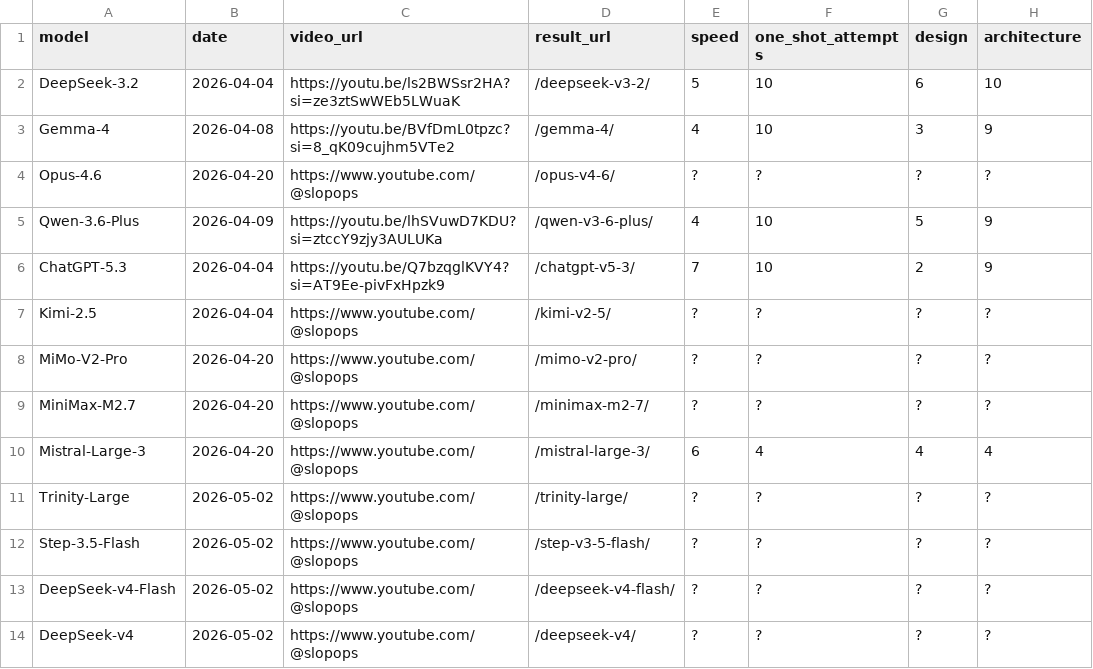
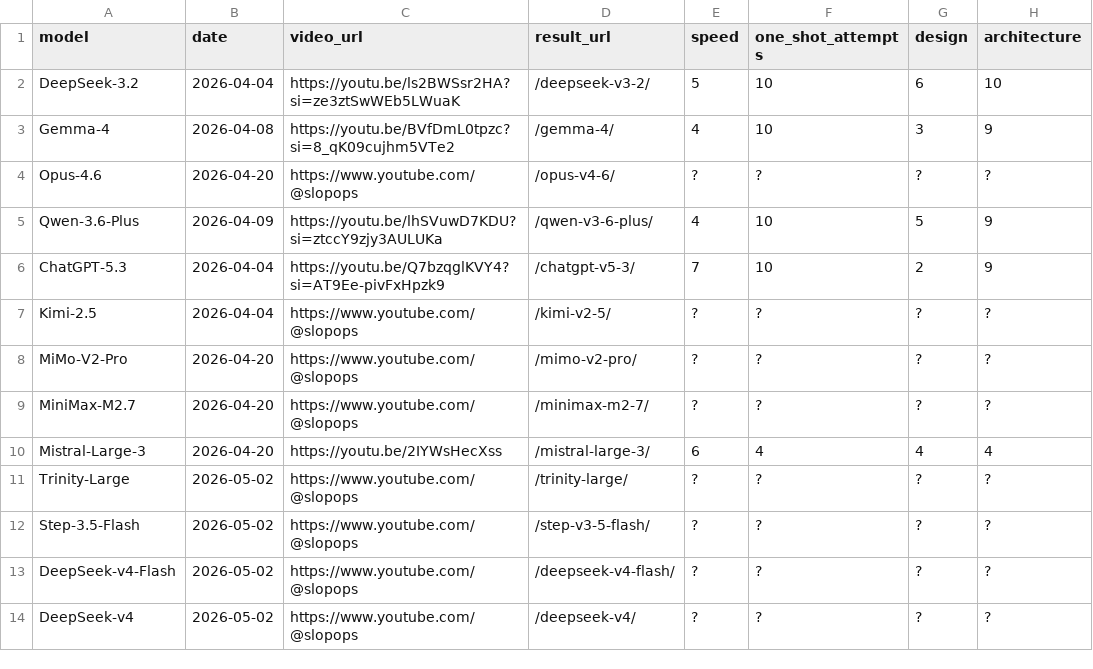
Before and after one commit to SlopOps/gironimo-bench, a CSV file: docs/results/leaderboard.csv, drawn as a sheet; only a part is shown; the diff names each change by its address in the sheet, - before the commit and + after, or states it on an @@ line.

Commit message:
Update leaderboard.csv

```diff
--- a/docs/results/leaderboard.csv
+++ b/docs/results/leaderboard.csv
-C10 (video_url): https://www.youtube.com/@slopops
+C10 (video_url): https://youtu.be/2IYWsHecXss
```
